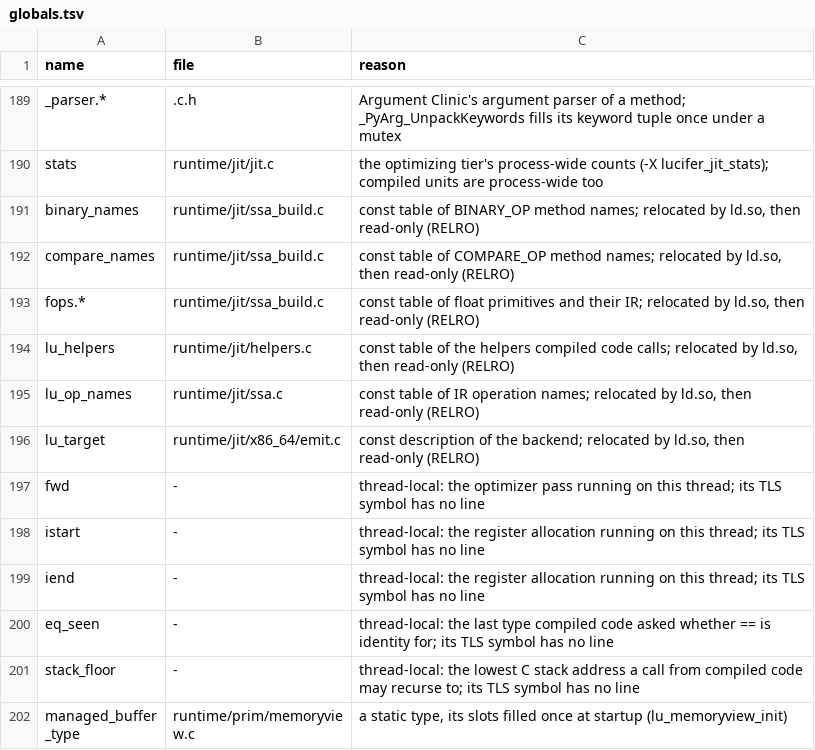
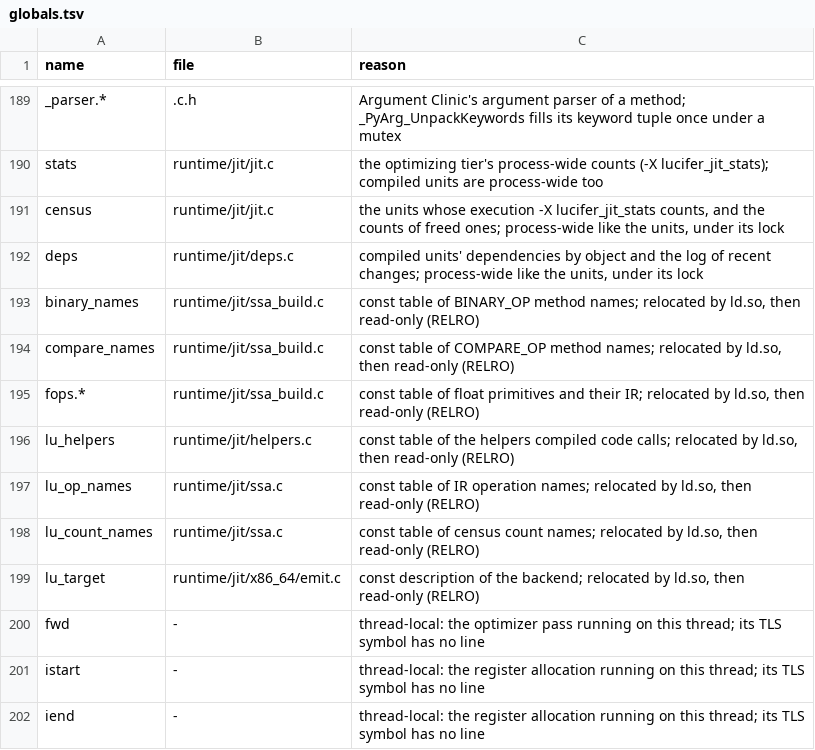
Before and after one commit to wedow/lucifer, a TSV file: tools/abi/globals.tsv, drawn as a sheet; only a part is shown, gaps mark what is left out; the shorter side is filled out with more unchanged rows; the diff names each change by its address in the sheet, - before the commit and + after, or states it on an @@ line.

Commit message:
chore: account for the census and dependency tables among writable globals
luc-x8q2

```diff
--- a/tools/abi/globals.tsv
+++ b/tools/abi/globals.tsv
+row 191: census | runtime/jit/jit.c | the units whose execution -X lucifer_jit_stats counts, and the counts of freed ones; process-wide like the units, under its lock
+row 192: deps | runtime/jit/deps.c | compiled units' dependencies by object and the log of recent changes; process-wide like the units, under its lock
+row 198: lu_count_names | runtime/jit/ssa.c | const table of census count names; relocated by ld.so, then read-only (RELRO)
```
